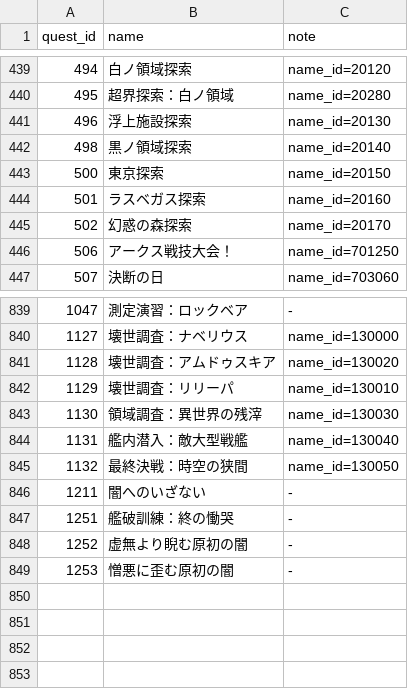
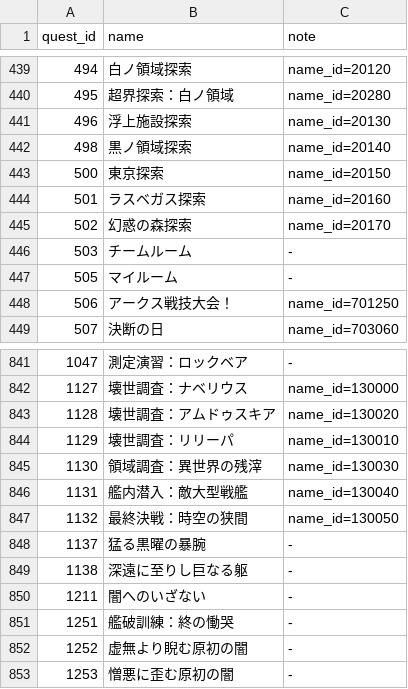
Before and after one commit to m1daz0141/LazyParse, a CSV file: quests.csv, drawn as a sheet; only a part is shown, gaps mark what is left out; the diff names each change by its address in the sheet, - before the commit and + after, or states it on an @@ line.

```diff
--- a/quests.csv
+++ b/quests.csv
+row 446: 503 | チームルーム | -
+row 447: 505 | マイルーム | -
+row 848: 1137 | 猛る黒曜の暴腕 | -
+row 849: 1138 | 深遠に至りし巨なる躯 | -
```
Also changed, not shown: 3 other files.
